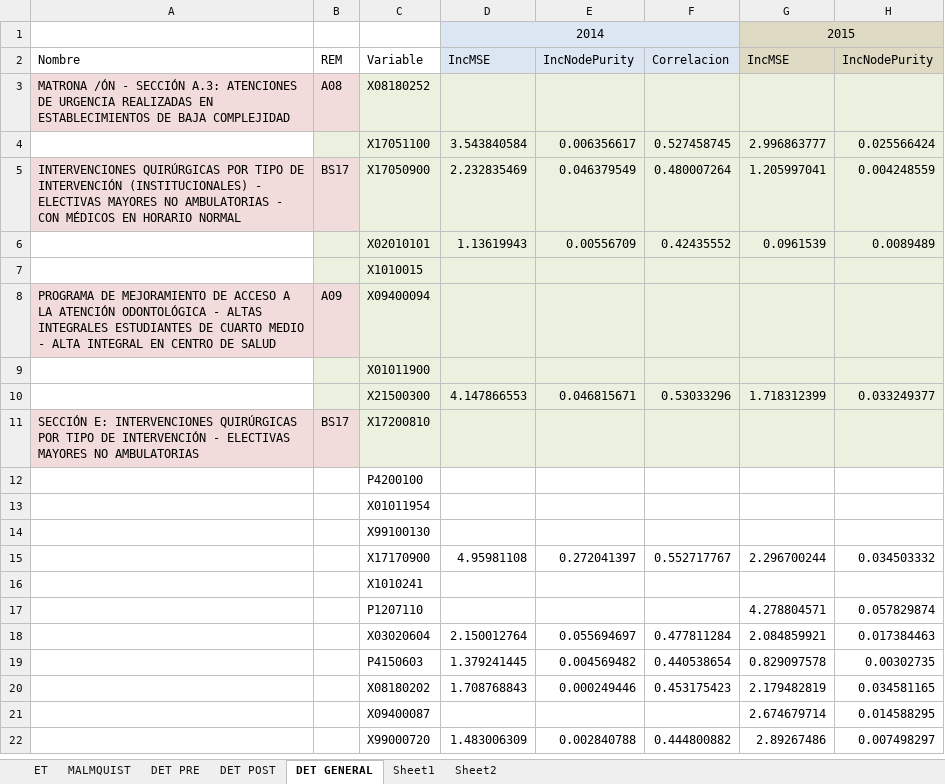
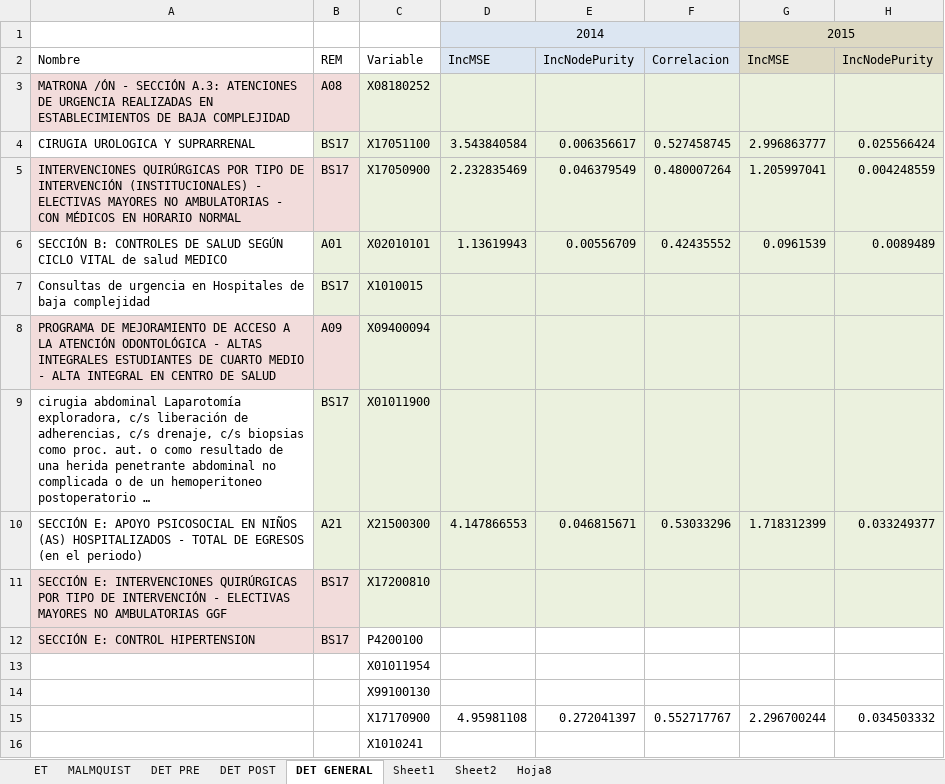
Before and after one commit to dominiqueOsswald/memoria_2024, an Excel workbook: Memoria/results/oo_vrs/RESULTADOS.xlsx, sheet DET GENERAL, drawn as a sheet; only a part is shown; the shorter side is filled out with more unchanged rows; values as stored, in another font and other column widths than the file's, no borders; the diff names each change by its address in the sheet, - before the commit and + after, or states it on an @@ line.

```diff
--- a/Memoria/results/oo_vrs/RESULTADOS.xlsx (sheet DET GENERAL)
+++ b/Memoria/results/oo_vrs/RESULTADOS.xlsx (sheet DET GENERAL)
+sheet tab: Hoja8
-A4: (empty)
+A4: CIRUGIA UROLOGICA Y SUPRARRENAL
-B4: (empty)
+B4: BS17
-A6: (empty)
+A6: SECCIÓN B: CONTROLES DE SALUD SEGÚN CICLO VITAL de salud MEDICO
-B6: (empty)
+B6: A01
-A7: (empty)
+A7: Consultas de urgencia en Hospitales de baja complejidad
-B7: (empty)
+B7: BS17
-A9: (empty)
+A9: cirugia abdominal Laparotomía exploradora, c/s liberación de adherencias, c/s drenaje, c/s biopsias como proc. aut. o como resultado de una herida penetrante abdominal no complicada o de un hemoperitoneo postoperatorio …
-B9: (empty)
+B9: BS17
-A10: (empty)
+A10: SECCIÓN E: APOYO PSICOSOCIAL EN NIÑOS (AS) HOSPITALIZADOS - TOTAL DE EGRESOS (en el periodo)
-B10: (empty)
+B10: A21
-A11: …NO AMBULATORIAS
+A11: …NO AMBULATORIAS GGF
-A12: (empty)
+A12: SECCIÓN E: CONTROL HIPERTENSION
-A12:B12 fill: none
+A12:B12 fill: #F2DCDB
-B12: (empty)
+B12: BS17
```
Also changed, not shown: sheet ET, sheet MALMQUIST, sheet DET POST, sheet DET PRE, 27 other files.
